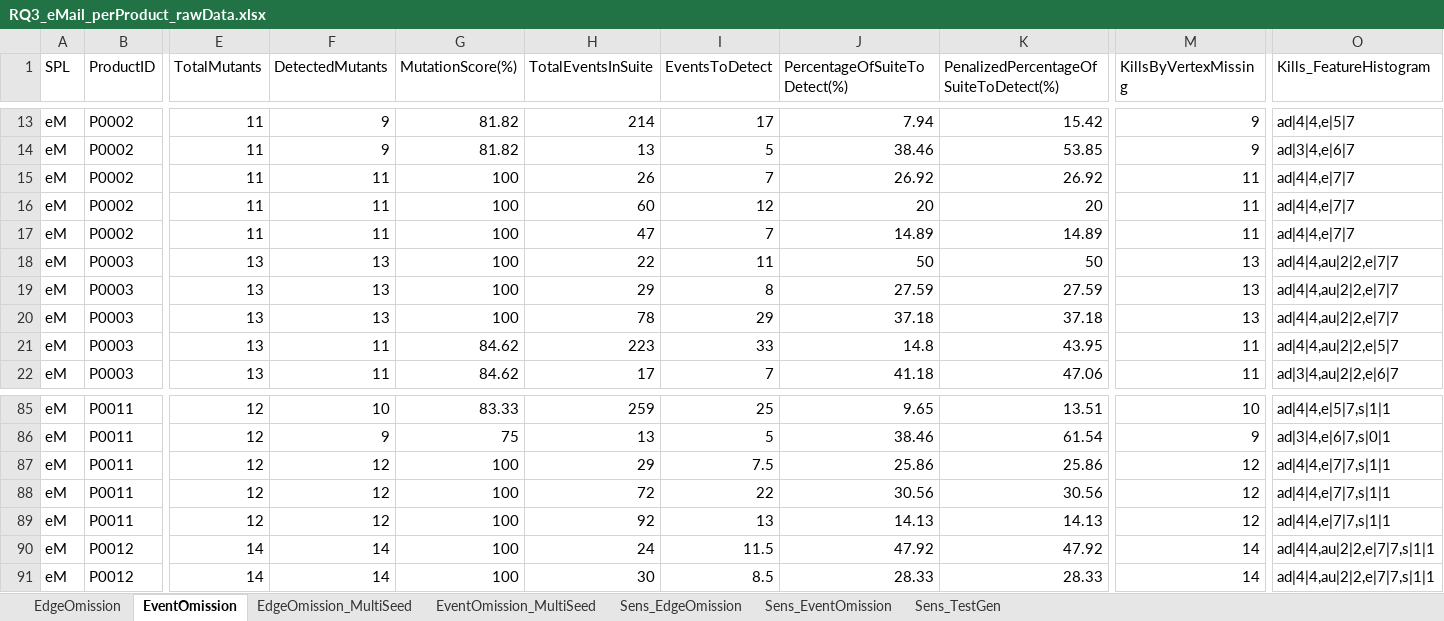
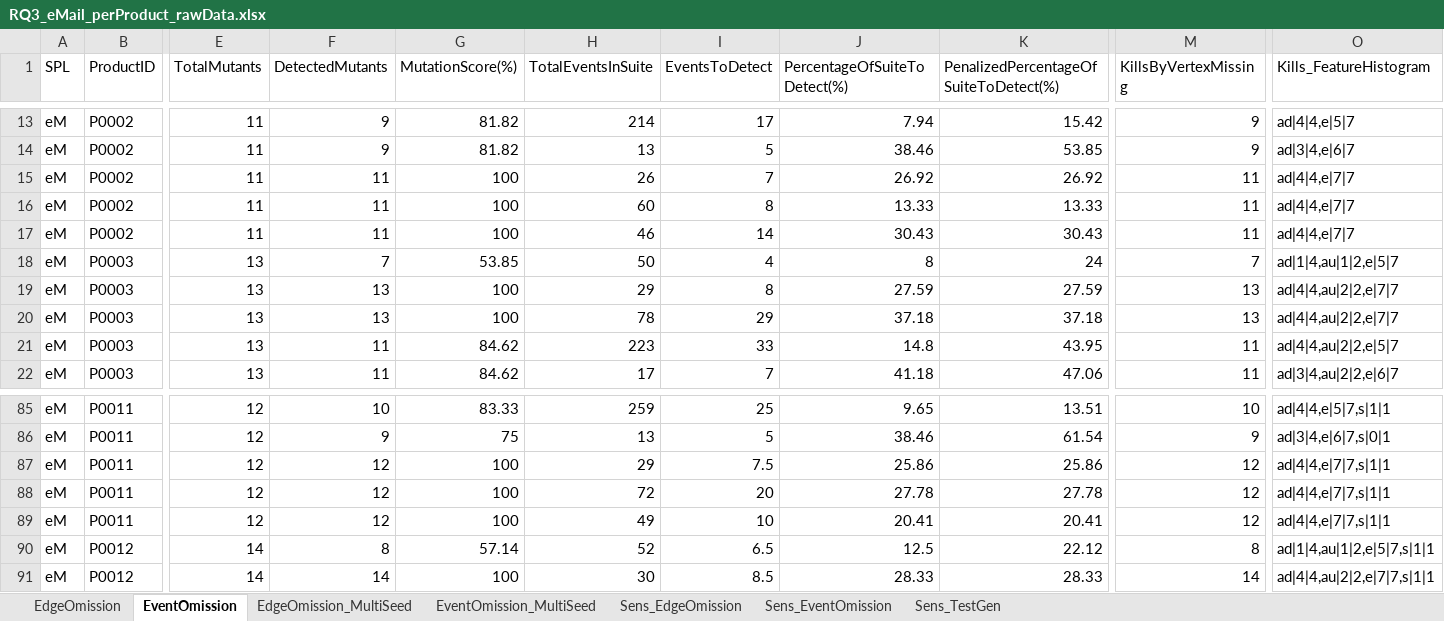
Before and after one commit to esg4aspl/esg-with-feature-expressions, an Excel workbook: files/Cases/eMail/RQ3_eMail_perProduct_rawData.xlsx, sheet EventOmission, drawn as a sheet; only a part is shown, gaps mark what is left out; values as stored, in another font and other column widths than the file's, no borders; the diff covers the shown part only; the diff names each change by its address in the sheet, - before the commit and + after, or states it on an @@ line.

Commit message:
RQ3 re-run with patched fault detection pipeline

```diff
--- a/files/Cases/eMail/RQ3_eMail_perProduct_rawData.xlsx (sheet EventOmission)
+++ b/files/Cases/eMail/RQ3_eMail_perProduct_rawData.xlsx (sheet EventOmission)
-I16 (EventsToDetect): 12
+I16 (EventsToDetect): 8
-J16 (PercentageOfSuiteToDetect(%)): 20
+J16 (PercentageOfSuiteToDetect(%)): 13.33
-K16: 20
+K16: 13.33
-H17 (TotalEventsInSuite): 47
+H17 (TotalEventsInSuite): 46
-I17 (EventsToDetect): 7
+I17 (EventsToDetect): 14
-J17 (PercentageOfSuiteToDetect(%)): 14.89
+J17 (PercentageOfSuiteToDetect(%)): 30.43
-K17: 14.89
+K17: 30.43
-F18 (DetectedMutants): 13
+F18 (DetectedMutants): 7
-G18 (MutationScore(%)): 100
+G18 (MutationScore(%)): 53.85
-H18 (TotalEventsInSuite): 22
+H18 (TotalEventsInSuite): 50
-I18 (EventsToDetect): 11
+I18 (EventsToDetect): 4
-J18 (PercentageOfSuiteToDetect(%)): 50
+J18 (PercentageOfSuiteToDetect(%)): 8
-K18: 50
+K18: 24
-M18 (KillsByVertexMissing): 13
+M18 (KillsByVertexMissing): 7
-O18 (Kills_FeatureHistogram): ad|4|4,au|2|2,e|7|7
+O18 (Kills_FeatureHistogram): ad|1|4,au|1|2,e|5|7
-I88 (EventsToDetect): 22
+I88 (EventsToDetect): 20
-J88 (PercentageOfSuiteToDetect(%)): 30.56
+J88 (PercentageOfSuiteToDetect(%)): 27.78
-K88: 30.56
+K88: 27.78
-H89 (TotalEventsInSuite): 92
+H89 (TotalEventsInSuite): 49
-I89 (EventsToDetect): 13
+I89 (EventsToDetect): 10
-J89 (PercentageOfSuiteToDetect(%)): 14.13
+J89 (PercentageOfSuiteToDetect(%)): 20.41
-K89: 14.13
+K89: 20.41
-F90 (DetectedMutants): 14
+F90 (DetectedMutants): 8
-G90 (MutationScore(%)): 100
+G90 (MutationScore(%)): 57.14
-H90 (TotalEventsInSuite): 24
+H90 (TotalEventsInSuite): 52
-I90 (EventsToDetect): 11.5
+I90 (EventsToDetect): 6.5
-J90 (PercentageOfSuiteToDetect(%)): 47.92
+J90 (PercentageOfSuiteToDetect(%)): 12.5
-K90: 47.92
+K90: 22.12
-M90 (KillsByVertexMissing): 14
+M90 (KillsByVertexMissing): 8
-O90 (Kills_FeatureHistogram): ad|4|4,au|2|2,e|7|7,s|1|1
+O90 (Kills_FeatureHistogram): ad|1|4,au|1|2,e|5|7,s|1|1
```
Also changed, not shown: 259 edited cells elsewhere in this sheet, sheet EdgeOmission, files/Cases/Elevator/RQ3_Elevator_perProduct_rawData.xlsx, files/Cases/RQ3_Summary_EventOmission_ForPhDThesis.xlsx, 50 other files.
